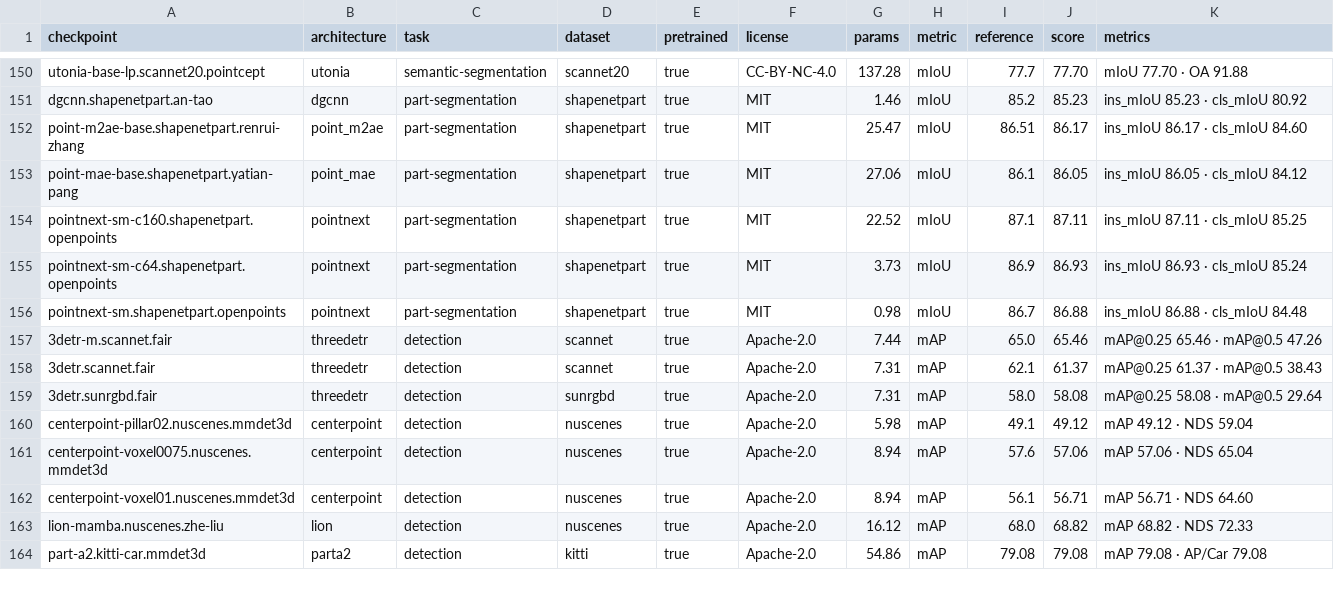
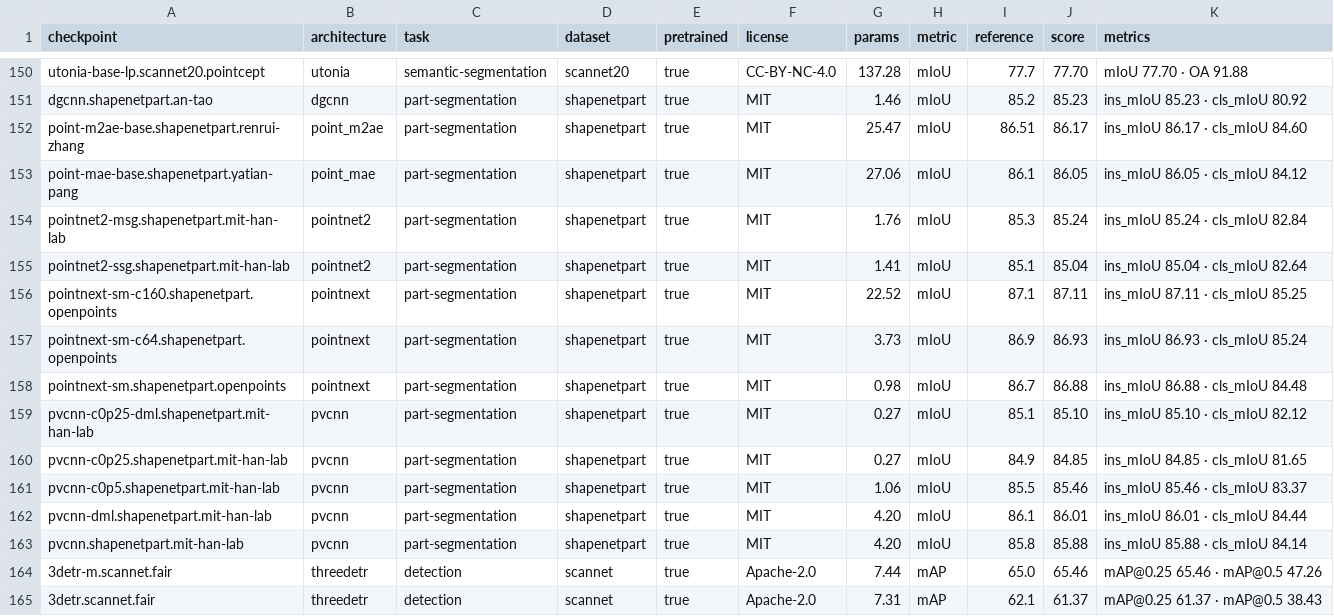
Before and after one commit to arthurdjn/pytorch-pointcloud, a CSV file: docs/data/models.csv, drawn as a sheet; only a part is shown, gaps mark what is left out; the shorter side is filled out with more unchanged rows.

Commit message:
feat: register the measured shapenetpart scores and output snapshots

```diff
--- a/docs/data/models.csv
+++ b/docs/data/models.csv
@@ -153,2 +153,4 @@ point-m2ae-base.shapenetpart.renrui-zhang,point_m2ae,part-segmentation,shapenetp
 point-mae-base.shapenetpart.yatian-pang,point_mae,part-segmentation,shapenetpart,true,MIT,27.06,mIoU,86.1,86.05,ins_mIoU 86.05 · cls_mIoU 84.12
+pointnet2-msg.shapenetpart.mit-han-lab,pointnet2,part-segmentation,shapenetpart,true,MIT,1.76,mIoU,85.3,85.24,ins_mIoU 85.24 · cls_mIoU 82.84
+pointnet2-ssg.shapenetpart.mit-han-lab,pointnet2,part-segmentation,shapenetpart,true,MIT,1.41,mIoU,85.1,85.04,ins_mIoU 85.04 · cls_mIoU 82.64
 pointnext-sm-c160.shapenetpart.openpoints,pointnext,part-segmentation,shapenetpart,true,MIT,22.52,mIoU,87.1,87.11,ins_mIoU 87.11 · cls_mIoU 85.25
@@ -156,2 +158,7 @@ pointnext-sm-c64.shapenetpart.openpoints,pointnext,part-segmentation,shapenetpar
 pointnext-sm.shapenetpart.openpoints,pointnext,part-segmentation,shapenetpart,true,MIT,0.98,mIoU,86.7,86.88,ins_mIoU 86.88 · cls_mIoU 84.48
+pvcnn-c0p25-dml.shapenetpart.mit-han-lab,pvcnn,part-segmentation,shapenetpart,true,MIT,0.27,mIoU,85.1,85.10,ins_mIoU 85.10 · cls_mIoU 82.12
+pvcnn-c0p25.shapenetpart.mit-han-lab,pvcnn,part-segmentation,shapenetpart,true,MIT,0.27,mIoU,84.9,84.85,ins_mIoU 84.85 · cls_mIoU 81.65
+pvcnn-c0p5.shapenetpart.mit-han-lab,pvcnn,part-segmentation,shapenetpart,true,MIT,1.06,mIoU,85.5,85.46,ins_mIoU 85.46 · cls_mIoU 83.37
+pvcnn-dml.shapenetpart.mit-han-lab,pvcnn,part-segmentation,shapenetpart,true,MIT,4.20,mIoU,86.1,86.01,ins_mIoU 86.01 · cls_mIoU 84.44
+pvcnn.shapenetpart.mit-han-lab,pvcnn,part-segmentation,shapenetpart,true,MIT,4.20,mIoU,85.8,85.88,ins_mIoU 85.88 · cls_mIoU 84.14
 3detr-m.scannet.fair,threedetr,detection,scannet,true,Apache-2.0,7.44,mAP,65.0,65.46,mAP@0.25 65.46 · mAP@0.5 47.26
```
Also changed, not shown: 12 other files.
